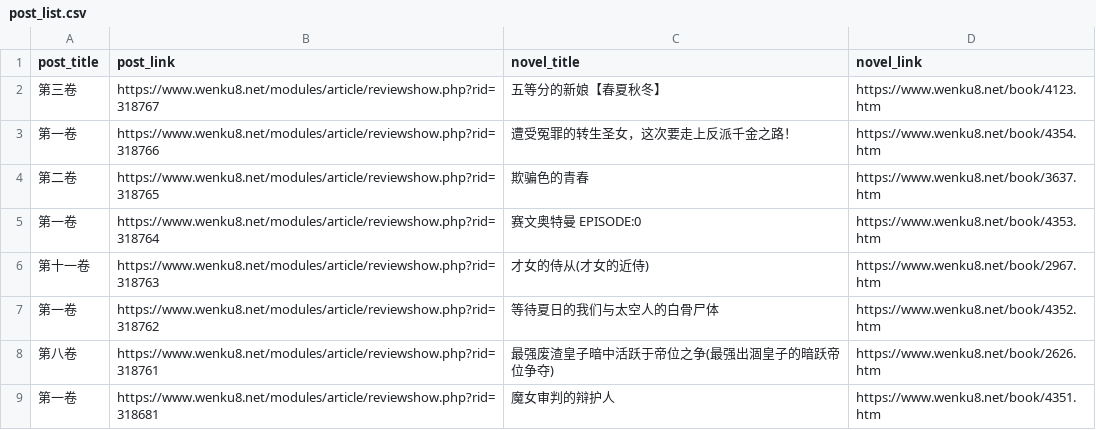
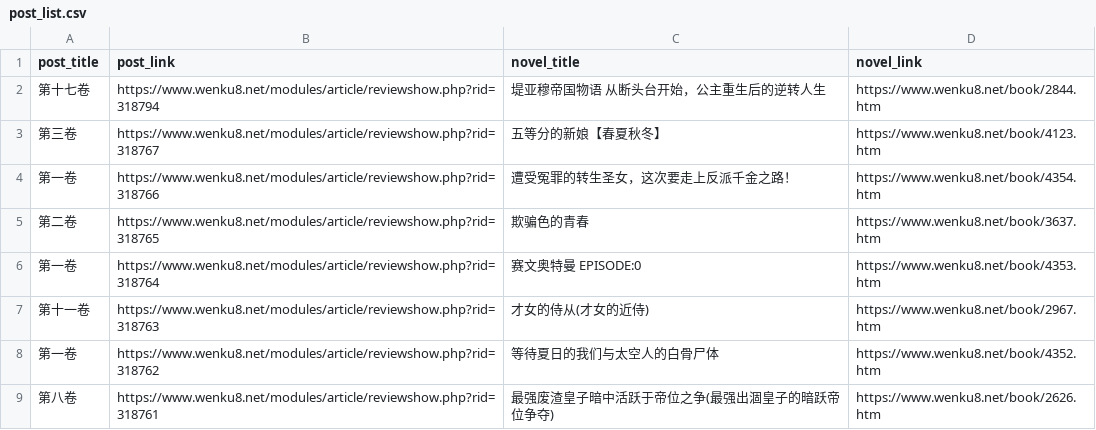
Before and after one commit to mojimoon/wenku8, a CSV file: out/post_list.csv, drawn as a sheet; only a part is shown; the shorter side is filled out with more unchanged rows.

```diff
--- a/out/post_list.csv
+++ b/out/post_list.csv
@@ -1,2 +1,3 @@
 post_title,post_link,novel_title,novel_link
+"第十七卷",https://www.wenku8.net/modules/article/reviewshow.php?rid=318794,"堤亚穆帝国物语 从断头台开始，公主重生后的逆转人生",https://www.wenku8.net/book/2844.htm
 "第三卷",https://www.wenku8.net/modules/article/reviewshow.php?rid=318767,"五等分的新娘【春夏秋冬】",https://www.wenku8.net/book/4123.htm
```
Also changed, not shown: out/merged.csv, 3 other files.
